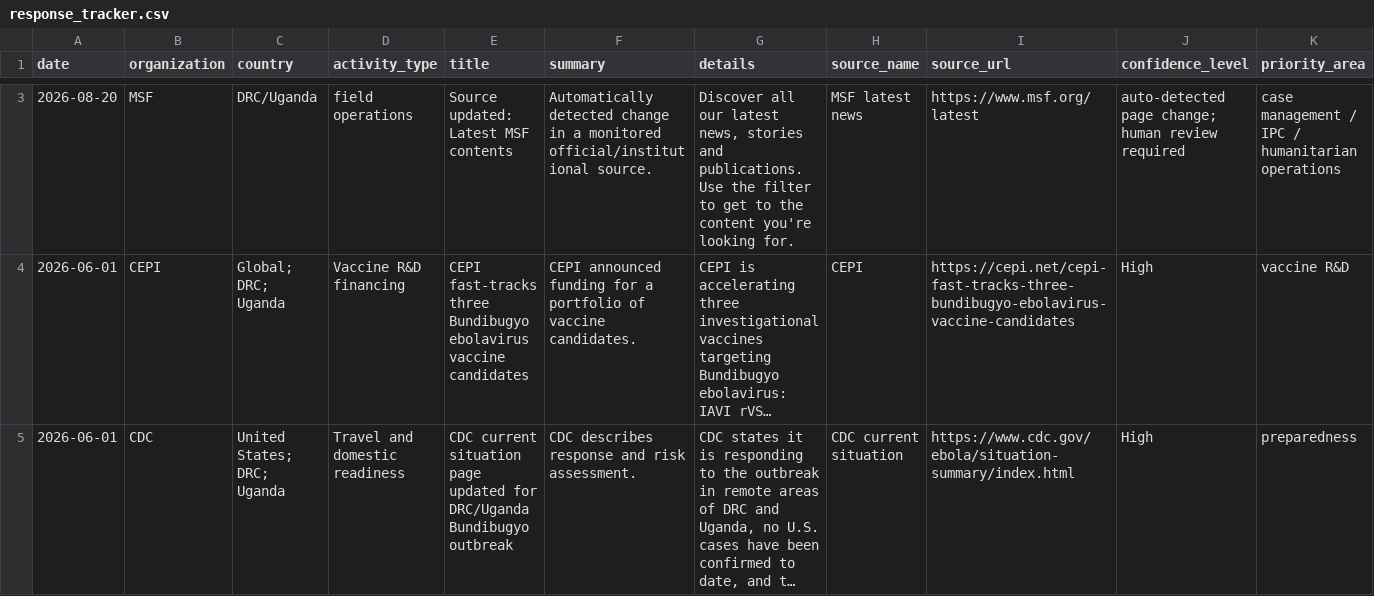
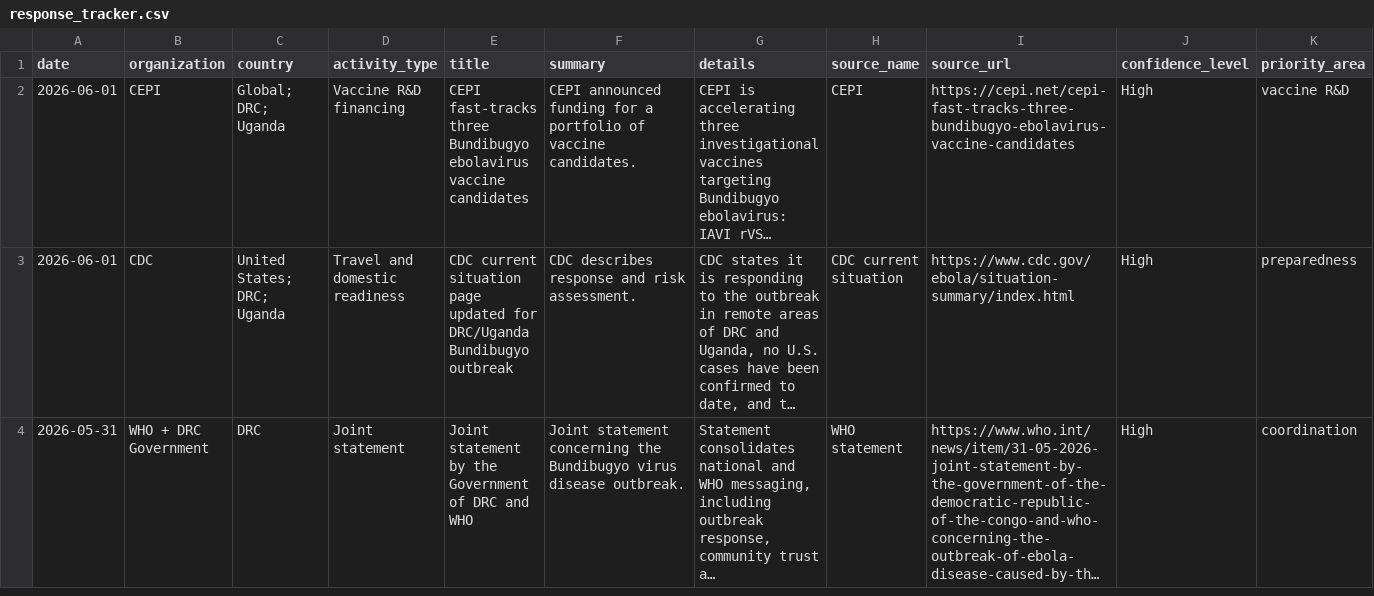
Before and after one commit to mosuzuki/ebola2026, a CSV file: docs/data/response_tracker.csv, drawn as a sheet; only a part is shown, gaps mark what is left out; the shorter side is filled out with more unchanged rows; long unchanged cells end in …; the diff covers the shown part only; the diff names each change by its address in the sheet, - before the commit and + after, or states it on an @@ line.

```diff
--- a/docs/data/response_tracker.csv
+++ b/docs/data/response_tracker.csv
-row 3: 2026-08-20 | MSF | DRC/Uganda | field operations | Source updated: Latest MSF contents | Automatically detected change in a monitored official/institutional source. | Discover all our latest news, stories and publications. Use the filter to get to the content you're looking for. | MSF latest news | https://www.msf.org/latest | auto-detected page change; human review required | case management / IPC / humanitarian operations
```
Also changed, not shown: 1 removed row elsewhere in this file, data/processed/source_monitor.csv, docs/data/source_monitor.csv, 6 other files.
